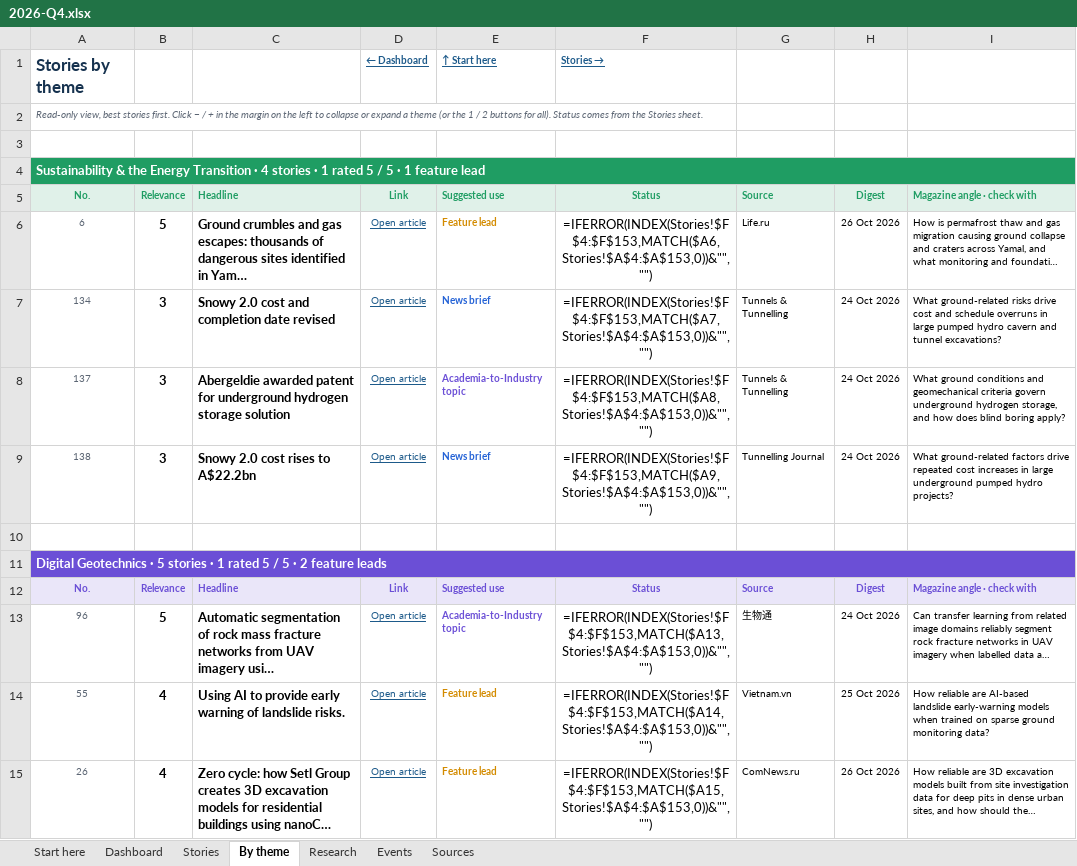
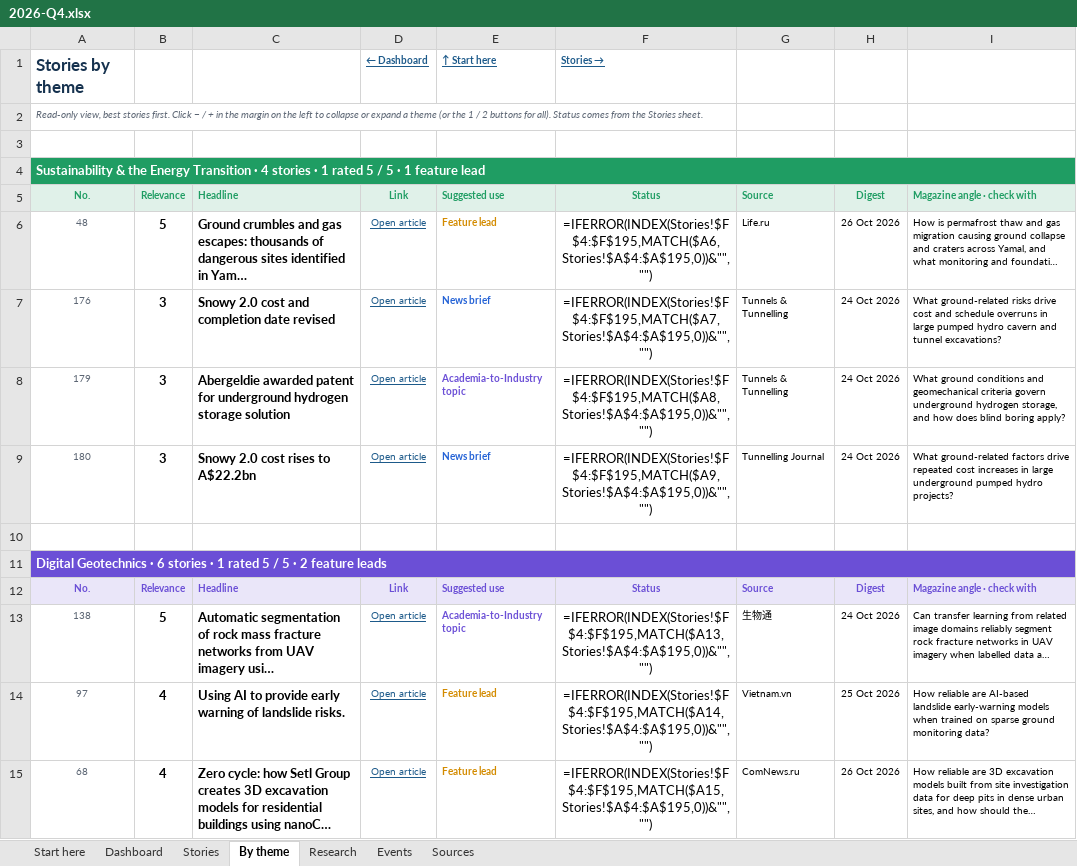
Before and after one commit to monabadr12/geotech-news, an Excel workbook: docs/exports/2026-Q4.xlsx, sheet By theme, drawn as a sheet; only a part is shown; long unchanged cells end in …; values as stored, in another font and other column widths than the file's, no borders; formulas without a stored value are shown as written; conditional formats not drawn; the diff covers the shown part only; the diff names each change by its address in the sheet, - before the commit and + after, or states it on an @@ line.

```diff
--- a/docs/exports/2026-Q4.xlsx (sheet By theme)
+++ b/docs/exports/2026-Q4.xlsx (sheet By theme)
-A6: 6
+A6: 48
-F6: =IFERROR(INDEX(Stories!$F$4:$F$153,MATCH($A6,Stories!$A$4:$A$153,0))&"","")
+F6: =IFERROR(INDEX(Stories!$F$4:$F$195,MATCH($A6,Stories!$A$4:$A$195,0))&"","")
-A7: 134
+A7: 176
-F7: =IFERROR(INDEX(Stories!$F$4:$F$153,MATCH($A7,Stories!$A$4:$A$153,0))&"","")
+F7: =IFERROR(INDEX(Stories!$F$4:$F$195,MATCH($A7,Stories!$A$4:$A$195,0))&"","")
-A8: 137
+A8: 179
-F8: =IFERROR(INDEX(Stories!$F$4:$F$153,MATCH($A8,Stories!$A$4:$A$153,0))&"","")
+F8: =IFERROR(INDEX(Stories!$F$4:$F$195,MATCH($A8,Stories!$A$4:$A$195,0))&"","")
-A9: 138
+A9: 180
-F9: =IFERROR(INDEX(Stories!$F$4:$F$153,MATCH($A9,Stories!$A$4:$A$153,0))&"","")
+F9: =IFERROR(INDEX(Stories!$F$4:$F$195,MATCH($A9,Stories!$A$4:$A$195,0))&"","")
-A11: …Geotechnics · 5 stories ·…
+A11: …Geotechnics · 6 stories ·…
-A13: 96
+A13: 138
-F13: =IFERROR(INDEX(Stories!$F$4:$F$153,MATCH($A13,Stories!$A$4:$A$153,0))&"","")
+F13: =IFERROR(INDEX(Stories!$F$4:$F$195,MATCH($A13,Stories!$A$4:$A$195,0))&"","")
-A14: 55
+A14: 97
-F14: =IFERROR(INDEX(Stories!$F$4:$F$153,MATCH($A14,Stories!$A$4:$A$153,0))&"","")
+F14: =IFERROR(INDEX(Stories!$F$4:$F$195,MATCH($A14,Stories!$A$4:$A$195,0))&"","")
-A15: 26
+A15: 68
-F15: =IFERROR(INDEX(Stories!$F$4:$F$153,MATCH($A15,Stories!$A$4:$A$153,0))&"","")
+F15: =IFERROR(INDEX(Stories!$F$4:$F$195,MATCH($A15,Stories!$A$4:$A$195,0))&"","")
```
Also changed, not shown: 45 added rows, 3 removed rows, 358 edited cells and cell formats elsewhere in this sheet, sheet Stories, sheet Sources, sheet Research, sheet Dashboard, sheet Start here, sheet Events, hidden cells, charts or pictures, docs/exports/geotech-news-archive.xlsx, 23 other files.
